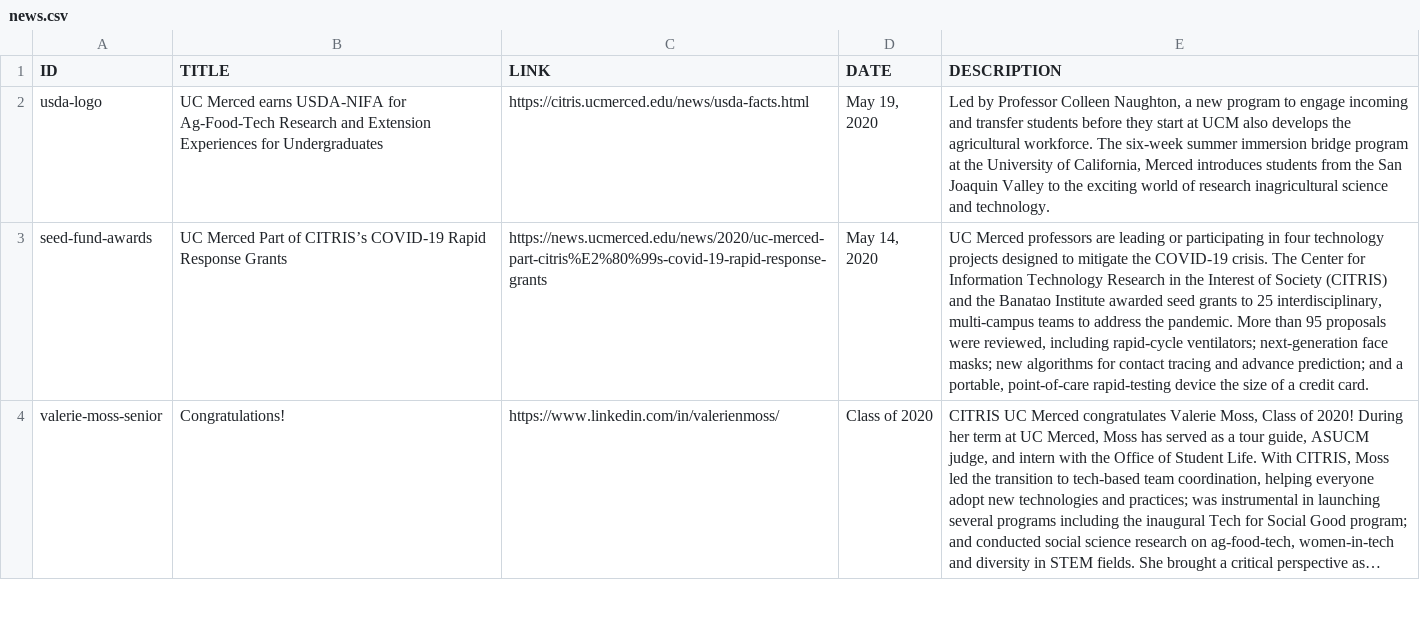
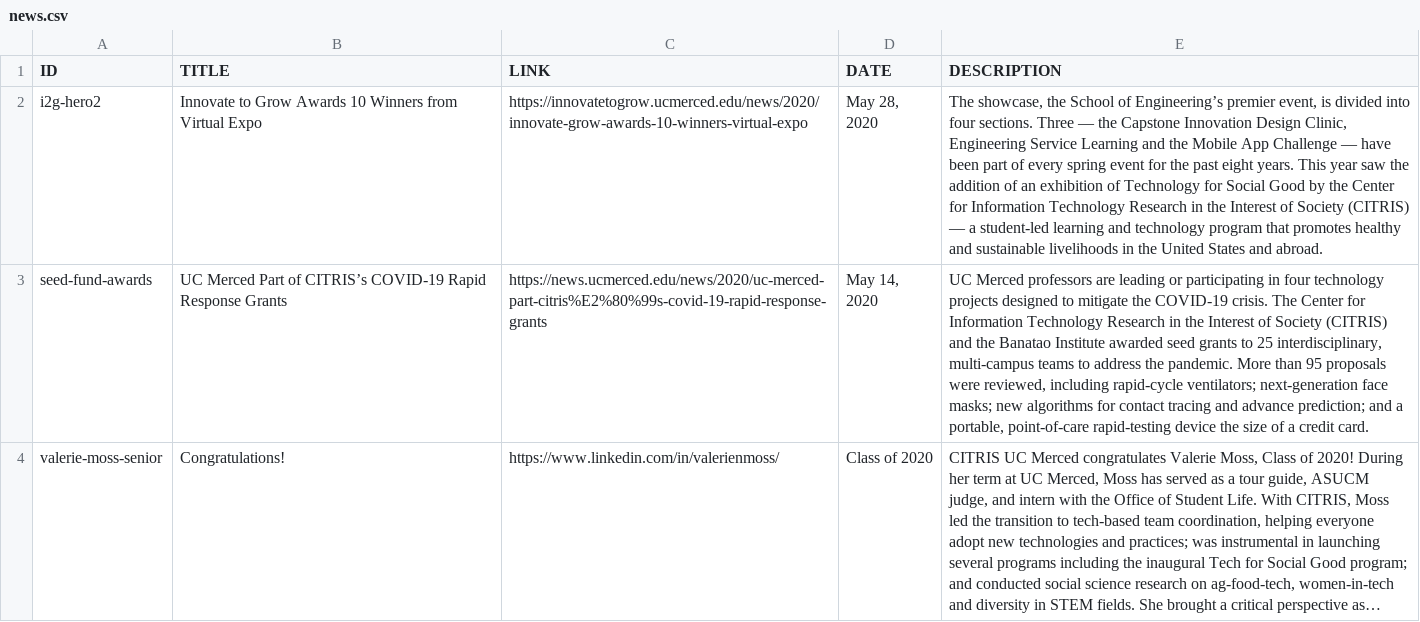
Before and after one commit to citris-ucmerced/citris, a CSV file: news.csv, drawn as a sheet; only a part is shown; long unchanged cells end in …; removed rows and columns are numbered as before the commit, all else as after; the diff names each change by its address in the sheet, - before the commit and + after, or states it on an @@ line.

Commit message:
add i2g awards news

```diff
--- a/news.csv
+++ b/news.csv
-row 2: usda-logo | UC Merced earns USDA-NIFA for Ag-Food-Tech Research and Extension Experiences for Undergraduates | https://citris.ucmerced.edu/news/usda-facts.html | May 19, 2020 | Led by Professor Colleen Naughton, a new program to engage incoming and transfer students before they start at UCM also develops the agricultural workforce. The six-week summer immersion bridge program at the University of California, Merced introduces students from the San Joaquin Valley to the exciting world of research inagricultural science and technology.
+row 2: i2g-hero2 | Innovate to Grow Awards 10 Winners from Virtual Expo | https://innovatetogrow.ucmerced.edu/news/2020/innovate-grow-awards-10-winners-virtual-expo | May 28, 2020 | The showcase, the School of Engineering’s premier event, is divided into four sections. Three — the Capstone Innovation Design Clinic, Engineering Service Learning and the Mobile App Challenge — have been part of every spring event for the past eight years. This year saw the addition of an exhibition of Technology for Social Good by the Center for Information Technology Research in the Interest of Society (CITRIS) — a student-led learning and technology program that promotes healthy and sustainable livelihoods in the United States and abroad.
```
